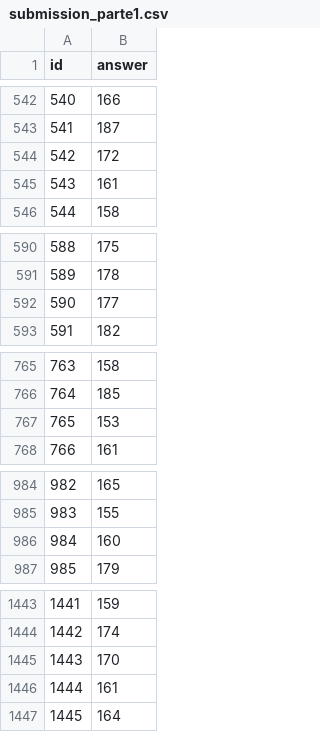
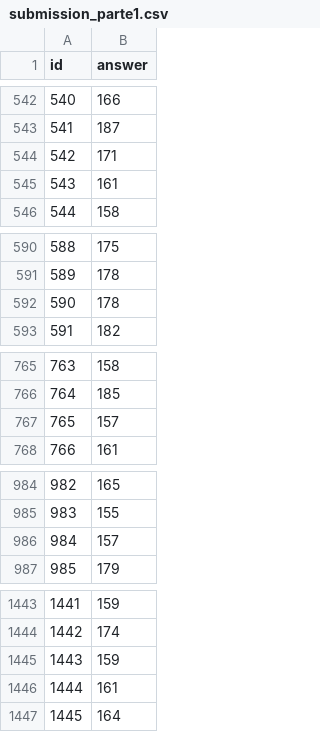
Before and after one commit to pablogalindo15/Proyecto-ML, a CSV file: submission_parte1.csv, drawn as a sheet; only a part is shown, gaps mark what is left out; the diff covers the shown part only.

```diff
--- a/submission_parte1.csv
+++ b/submission_parte1.csv
@@ -543,3 +543,3 @@ id,answer
 541,187
-542,172
+542,171
 543,161
@@ -591,3 +591,3 @@ id,answer
 589,178
-590,177
+590,178
 591,182
@@ -766,3 +766,3 @@ id,answer
 764,185
-765,153
+765,157
 766,161
@@ -985,3 +985,3 @@ id,answer
 983,155
-984,160
+984,157
 985,179
@@ -1444,3 +1444,3 @@ id,answer
 1442,174
-1443,170
+1443,159
 1444,161
```
Also changed, not shown: 27 edited cells elsewhere in this file, 2 other files.
